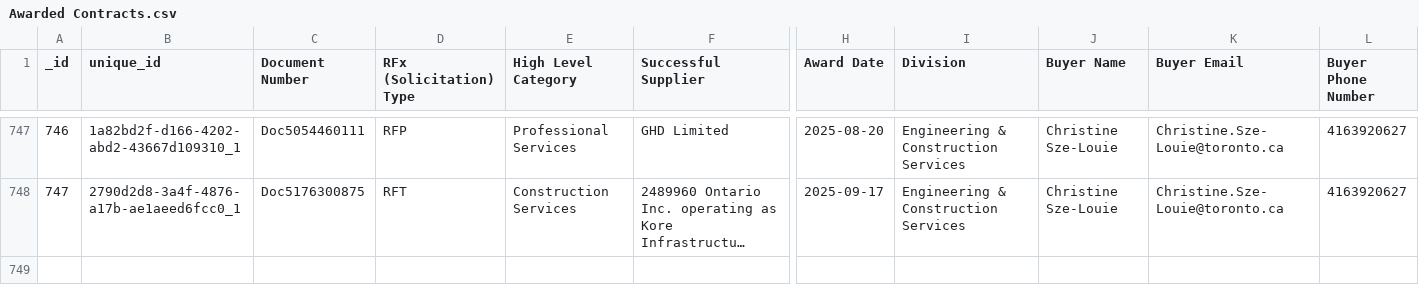
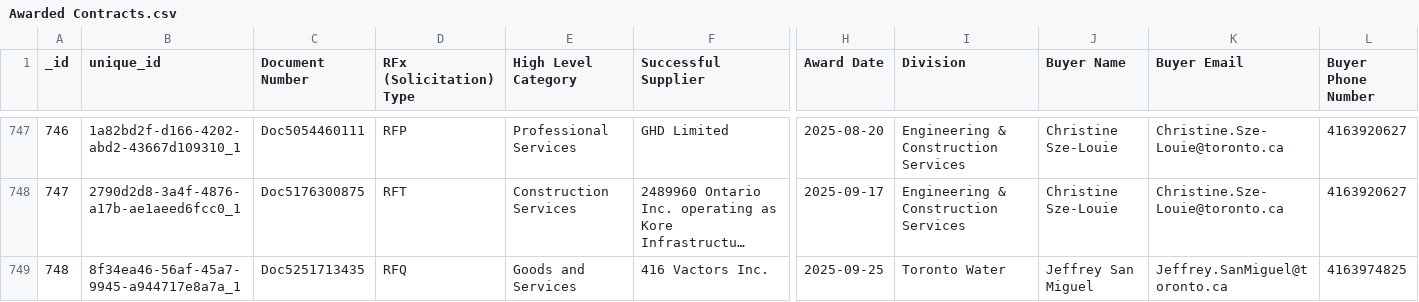
Before and after one commit to RamVasuthevan/city-of-toronto-contracts-data, a CSV file: Awarded Contracts.csv, drawn as a sheet; only a part is shown, gaps mark what is left out; long unchanged cells end in …; rows hold the shown columns only; the diff covers the shown part only; the diff names each change by its address in the sheet, - before the commit and + after, or states it on an @@ line.

```diff
--- a/Awarded Contracts.csv
+++ b/Awarded Contracts.csv
+row 749: 748 | 8f34ea46-56af-45a7-9945-a944717e8a7a_1 | Doc5251713435 | RFQ | Goods and Services | 416 Vactors Inc. | 2025-09-25 | Toronto Water | Jeffrey San Miguel | Jeffrey.SanMiguel@toronto.ca | 4163974825
```
Also changed, not shown: 1 added row elsewhere in this file, All Solicitations.csv.
